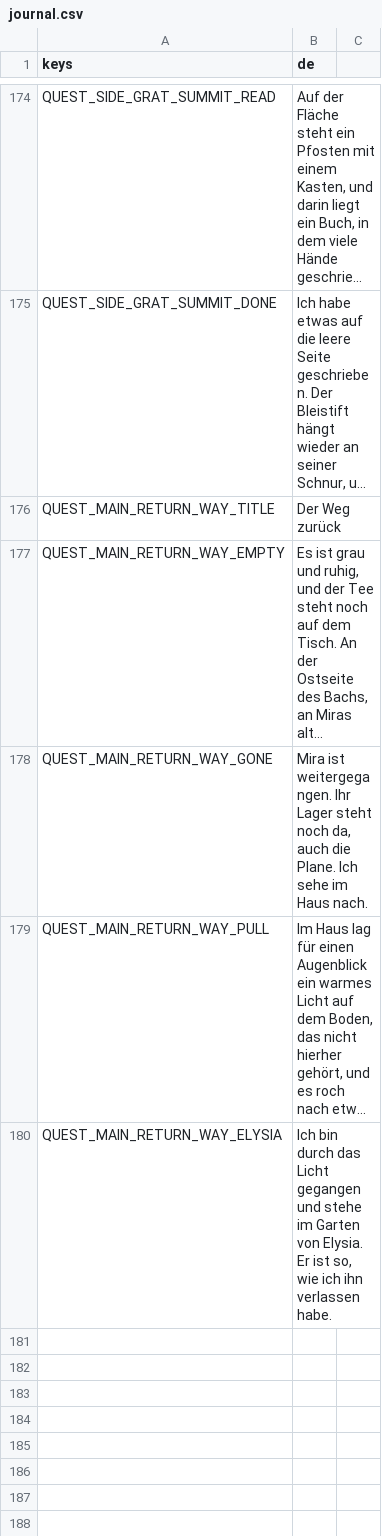
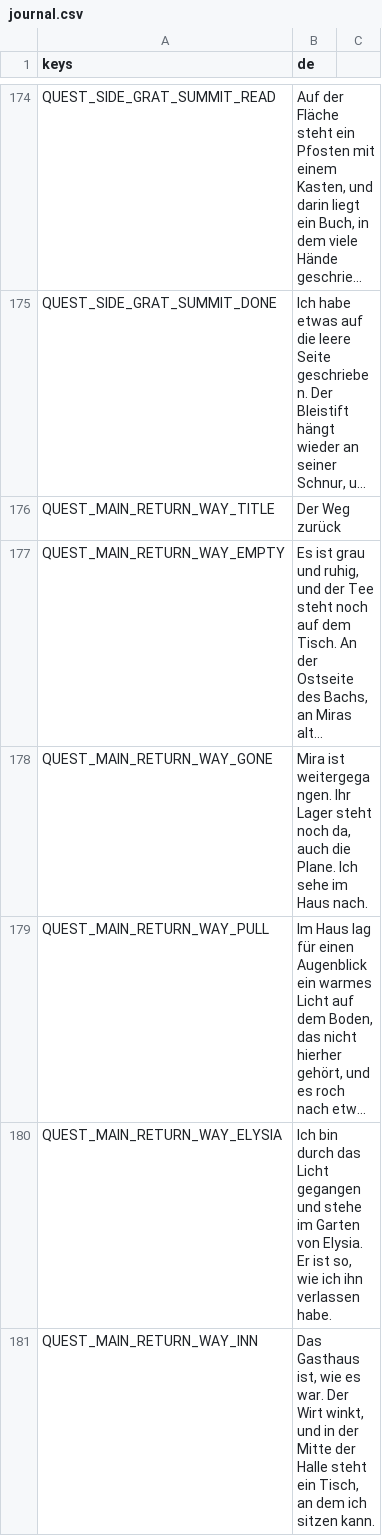
Before and after one commit to Stanzlu/Game, a CSV file: content/locale/journal.csv, drawn as a sheet; only a part is shown, gaps mark what is left out; long unchanged cells end in …; the diff names each change by its address in the sheet, - before the commit and + after, or states it on an @@ line.

```diff
--- a/content/locale/journal.csv
+++ b/content/locale/journal.csv
+row 181: QUEST_MAIN_RETURN_WAY_INN | Das Gasthaus ist, wie es war. Der Wirt winkt, und in der Mitte der Halle steht ein Tisch, an dem ich sitzen kann.
```
Also changed, not shown: 29 other files.
